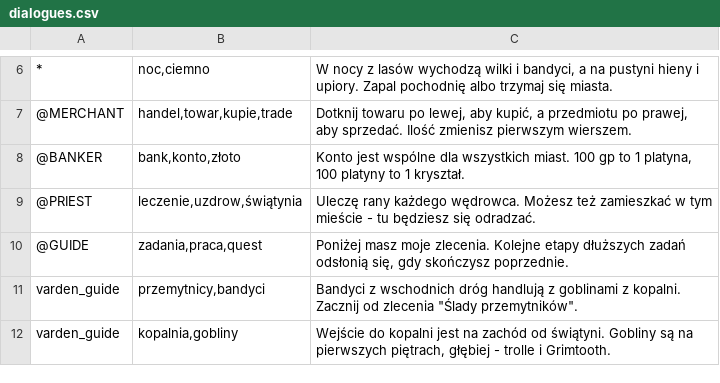
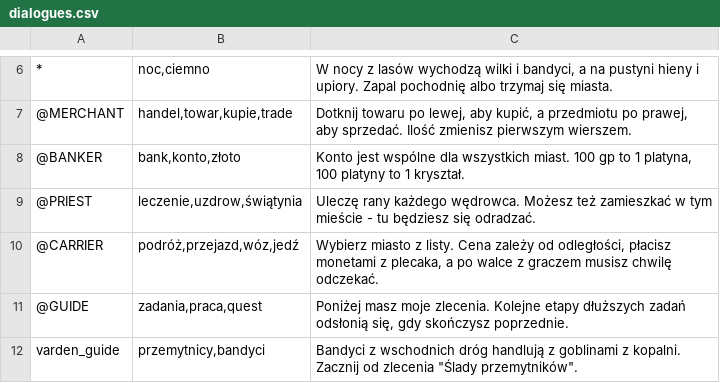
Before and after one commit to fawizja/Pixel, a CSV file: shared/src/main/resources/data/dialogues.csv, drawn as a sheet; only a part is shown, gaps mark what is left out; the shorter side is filled out with more unchanged rows; the diff names each change by its address in the sheet, - before the commit and + after, or states it on an @@ line.

```diff
--- a/shared/src/main/resources/data/dialogues.csv
+++ b/shared/src/main/resources/data/dialogues.csv
+row 10: @CARRIER | podróż,przejazd,wóz,jedź | Wybierz miasto z listy. Cena zależy od odległości, płacisz monetami z plecaka, a po walce z graczem musisz chwilę odczekać.
```
Also changed, not shown: shared/src/main/resources/maps/world/npcs.csv, 35 other files.
